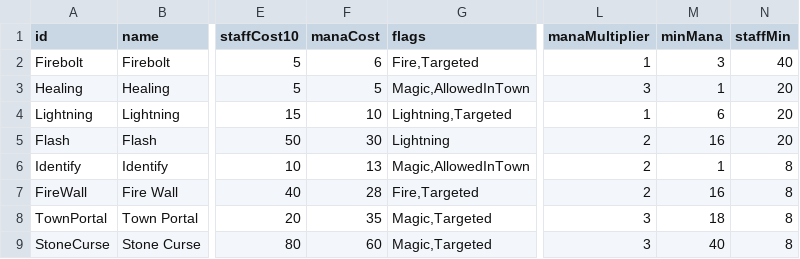
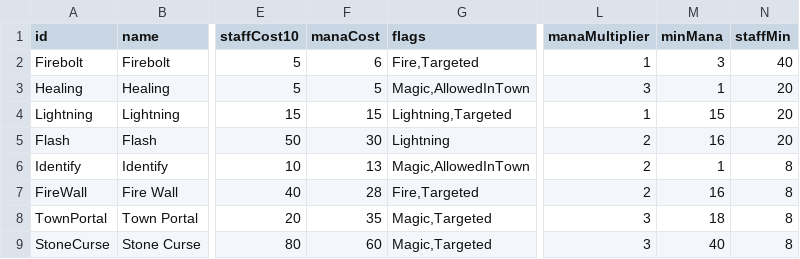
Before and after one commit to Spade2io/DevilutionX, a TSV file: assets/txtdata/spells/spelldat.tsv, drawn as a sheet; only a part is shown, gaps mark what is left out; the diff names each change by its address in the sheet, - before the commit and + after, or states it on an @@ line.

```diff
--- a/assets/txtdata/spells/spelldat.tsv
+++ b/assets/txtdata/spells/spelldat.tsv
-F4 (manaCost): 10
+F4 (manaCost): 15
-M4 (minMana): 6
+M4 (minMana): 15
```
Also changed, not shown: mods/hf/txtdata/spells/spelldat.tsv, 7 other files.
